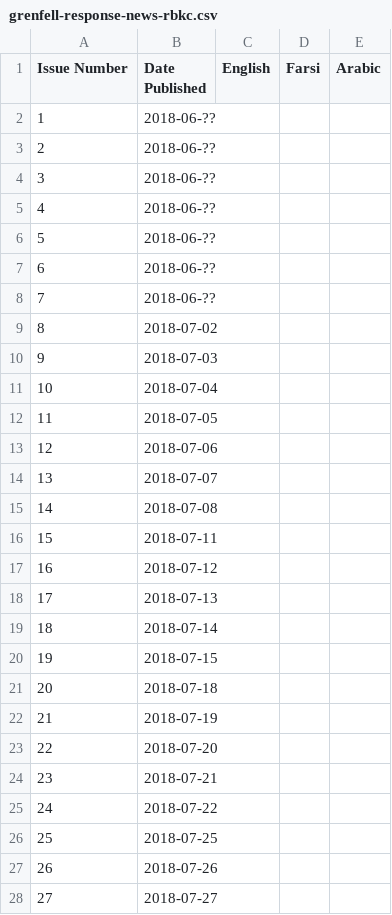
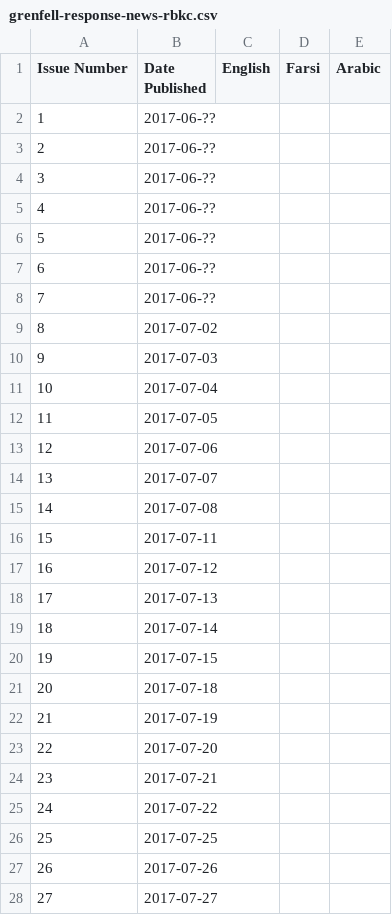
Before and after one commit to VerifiedJoseph/data.verifiedjoseph.com, a CSV file: grenfell-response-news-rbkc.csv, drawn as a sheet; only a part is shown; the diff covers the shown part only.

Commit message:
Fix incorrect year in date colunm

```diff
--- a/grenfell-response-news-rbkc.csv
+++ b/grenfell-response-news-rbkc.csv
@@ -1,28 +1,28 @@
 Issue Number,Date Published,English,Farsi,Arabic
-1,2018-06-??,,,
-2,2018-06-??,,,
-3,2018-06-??,,,
-4,2018-06-??,,,
-5,2018-06-??,,,
-6,2018-06-??,,,
-7,2018-06-??,,,
-8,2018-07-02,,,
-9,2018-07-03,,,
-10,2018-07-04,,,
-11,2018-07-05,,,
-12,2018-07-06,,,
-13,2018-07-07,,,
-14,2018-07-08,,,
-15,2018-07-11,,,
-16,2018-07-12,,,
-17,2018-07-13,,,
-18,2018-07-14,,,
-19,2018-07-15,,,
-20,2018-07-18,,,
-21,2018-07-19,,,
-22,2018-07-20,,,
-23,2018-07-21,,,
-24,2018-07-22,,,
-25,2018-07-25,,,
-26,2018-07-26,,,
-27,2018-07-27,,,
+1,2017-06-??,,,
+2,2017-06-??,,,
+3,2017-06-??,,,
+4,2017-06-??,,,
+5,2017-06-??,,,
+6,2017-06-??,,,
+7,2017-06-??,,,
+8,2017-07-02,,,
+9,2017-07-03,,,
+10,2017-07-04,,,
+11,2017-07-05,,,
+12,2017-07-06,,,
+13,2017-07-07,,,
+14,2017-07-08,,,
+15,2017-07-11,,,
+16,2017-07-12,,,
+17,2017-07-13,,,
+18,2017-07-14,,,
+19,2017-07-15,,,
+20,2017-07-18,,,
+21,2017-07-19,,,
+22,2017-07-20,,,
+23,2017-07-21,,,
+24,2017-07-22,,,
+25,2017-07-25,,,
+26,2017-07-26,,,
+27,2017-07-27,,,
```
Also changed, not shown: 29 edited cells elsewhere in this file.
